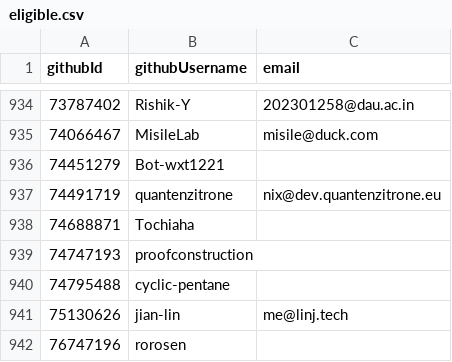
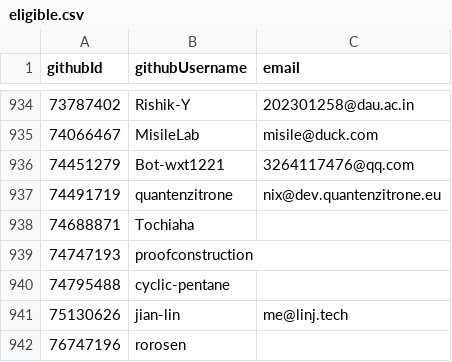
Before and after one commit to niklaskorz/SC-election-2025, a CSV file: eligible.csv, drawn as a sheet; only a part is shown, gaps mark what is left out.

Commit message:
Update eligible.csv

```diff
--- a/eligible.csv
+++ b/eligible.csv
@@ -935,3 +935,3 @@ githubId,githubUsername,email
 74066467,MisileLab,misile@duck.com
-74451279,Bot-wxt1221,
+74451279,Bot-wxt1221,3264117476@qq.com
 74491719,quantenzitrone,nix@dev.quantenzitrone.eu
```
